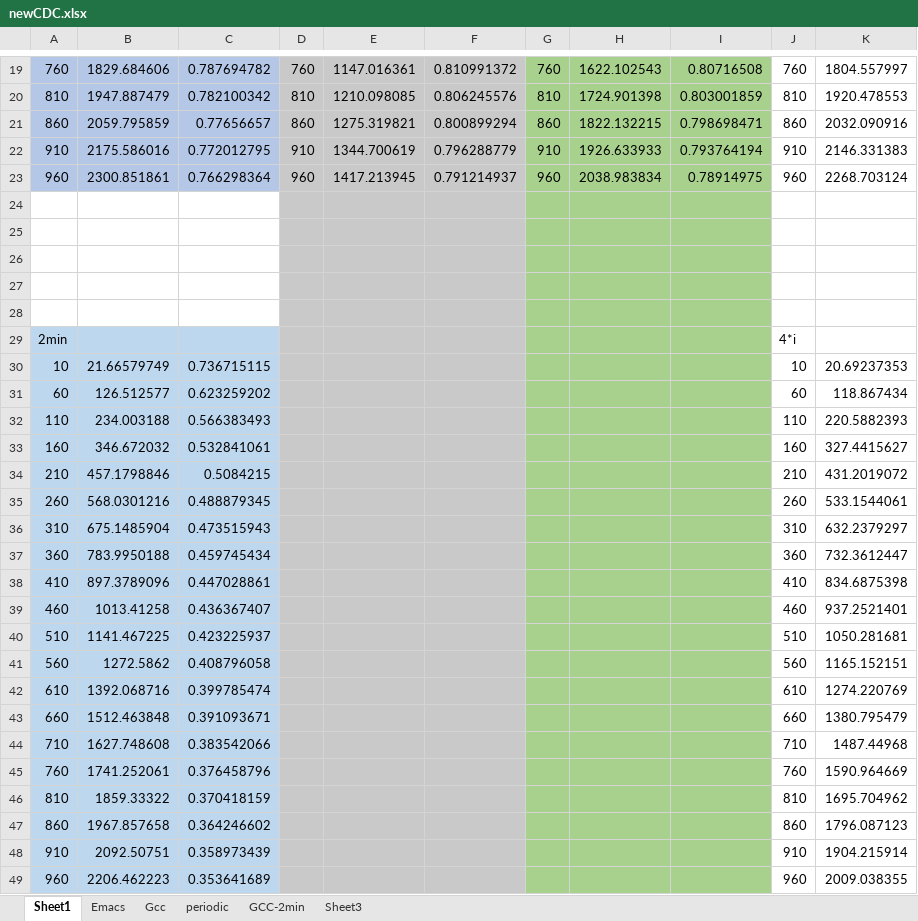
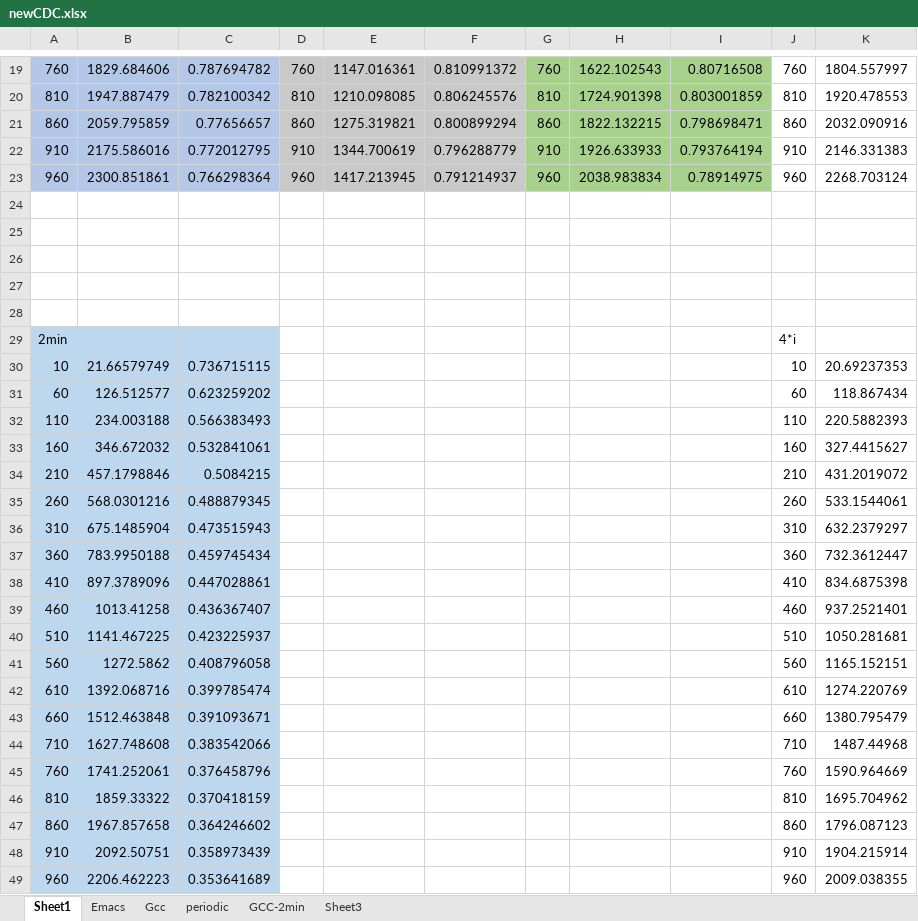
Before and after one commit to therealshah/Thesis, an Excel workbook: newCDC.xlsx, sheet Sheet1, drawn as a sheet; only a part is shown, gaps mark what is left out; values as stored, in another font and other column widths than the file's, no borders; charts and pictures not drawn; the diff names each change by its address in the sheet, - before the commit and + after, or states it on an @@ line.

```diff
--- a/newCDC.xlsx (sheet Sheet1)
+++ b/newCDC.xlsx (sheet Sheet1)
-D24:F49 fill: #C9C9C9
+D24:F49 fill: none
-G24:I49 fill: #A9D18E
+G24:I49 fill: none
```
Also changed, not shown: sheet Emacs, sheet Gcc, charts or pictures, 14 other files.
